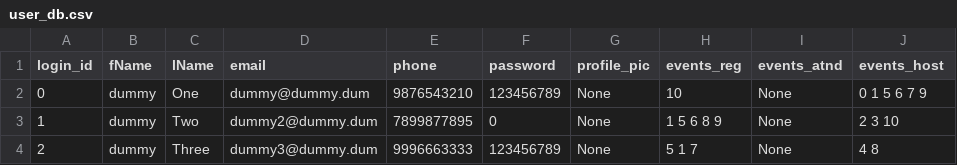
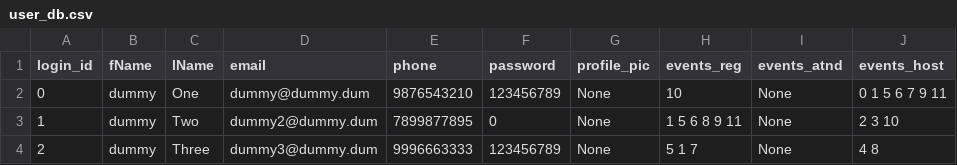
Before and after one commit to Ghost-Reborn/tinkerhub_project, a CSV file: Project/database/user_db.csv, drawn as a sheet.

```diff
--- a/Project/database/user_db.csv
+++ b/Project/database/user_db.csv
@@ -1,4 +1,4 @@
 login_id,fName,lName,email,phone,password,profile_pic,events_reg,events_atnd,events_host
-0,dummy,One,dummy@dummy.dum,9876543210,123456789,None,10,None,0 1 5 6 7 9
-1,dummy,Two,dummy2@dummy.dum,7899877895,0,None,1 5 6 8 9,None,2 3 10
+0,dummy,One,dummy@dummy.dum,9876543210,123456789,None,10,None,0 1 5 6 7 9 11
+1,dummy,Two,dummy2@dummy.dum,7899877895,0,None,1 5 6 8 9 11,None,2 3 10
 2,dummy,Three,dummy3@dummy.dum,9996663333,123456789,None,5 1 7,None,4 8
```
Also changed, not shown: Project/database/event_db.csv, 2 other files.
